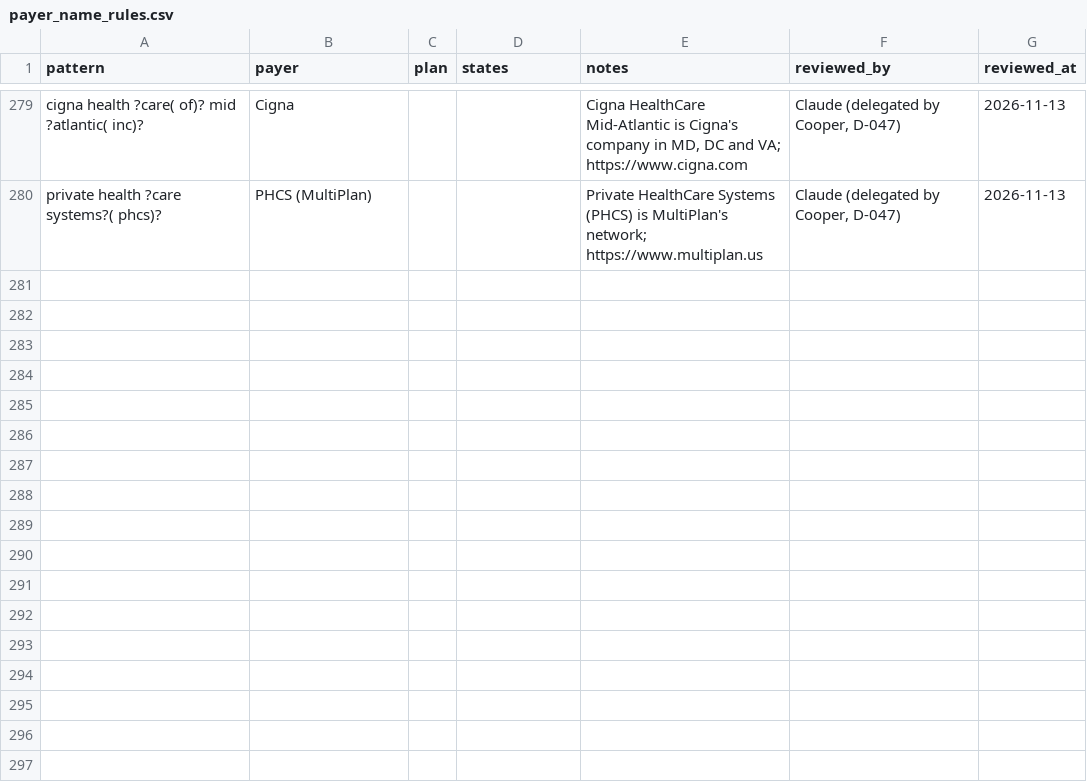
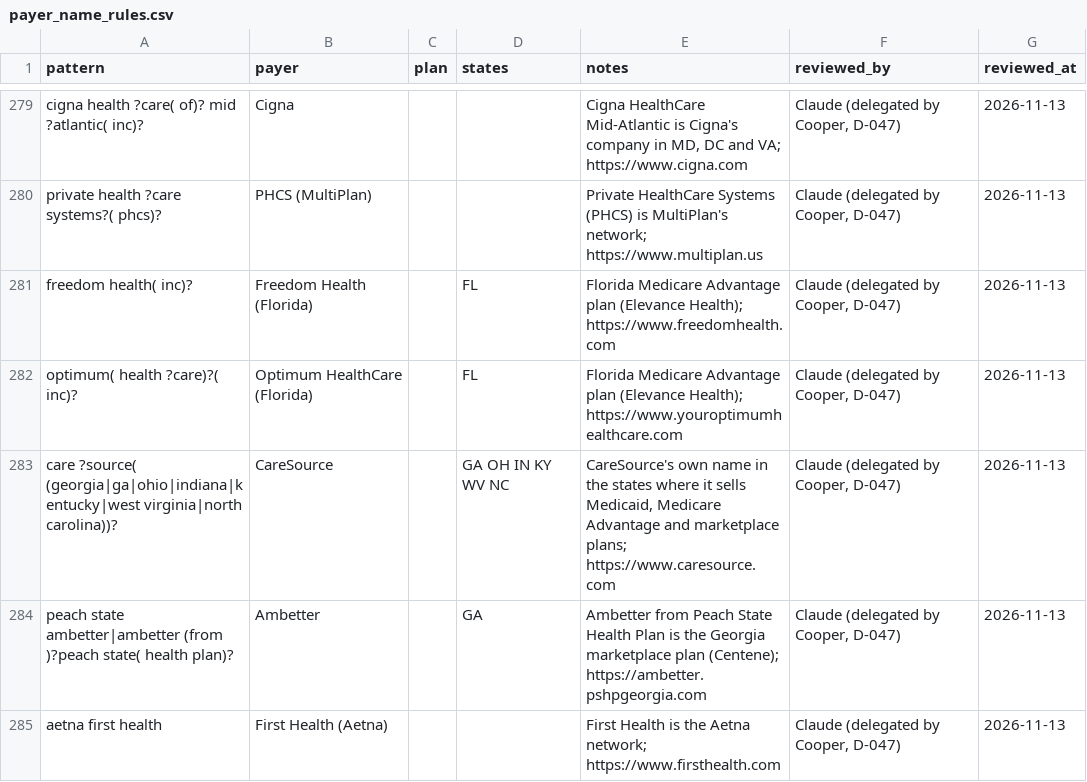
Before and after one commit to Cooper252/procedurescoutclaude, a CSV file: data/reference/payer_name_rules.csv, drawn as a sheet; only a part is shown, gaps mark what is left out; the diff names each change by its address in the sheet, - before the commit and + after, or states it on an @@ line.

```diff
--- a/data/reference/payer_name_rules.csv
+++ b/data/reference/payer_name_rules.csv
+row 281: freedom health( inc)? | Freedom Health (Florida) |  | FL | Florida Medicare Advantage plan (Elevance Health); https://www.freedomhealth.com | Claude (delegated by Cooper, D-047) | 2026-11-13
+row 282: optimum( health ?care)?( inc)? | Optimum HealthCare (Florida) |  | FL | Florida Medicare Advantage plan (Elevance Health); https://www.youroptimumhealthcare.com | Claude (delegated by Cooper, D-047) | 2026-11-13
+row 283: care ?source( (georgia|ga|ohio|indiana|kentucky|west virginia|north carolina))? | CareSource |  | GA OH IN KY WV NC | CareSource's own name in the states where it sells Medicaid, Medicare Advantage and marketplace plans; https://www.caresource.com | Claude (delegated by Cooper, D-047) | 2026-11-13
+row 284: peach state ambetter|ambetter (from )?peach state( health plan)? | Ambetter |  | GA | Ambetter from Peach State Health Plan is the Georgia marketplace plan (Centene); https://ambetter.pshpgeorgia.com | Claude (delegated by Cooper, D-047) | 2026-11-13
+row 285: aetna first health | First Health (Aetna) |  |  | First Health is the Aetna network; https://www.firsthealth.com | Claude (delegated by Cooper, D-047) | 2026-11-13
```
Also changed, not shown: data/reference/assistance_policies.csv, data/reference/payer_states.csv, 6 other files.
